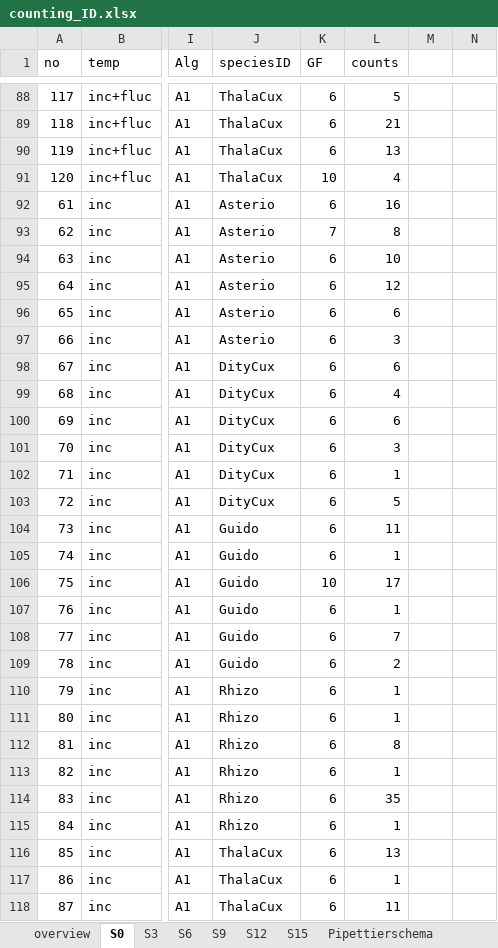
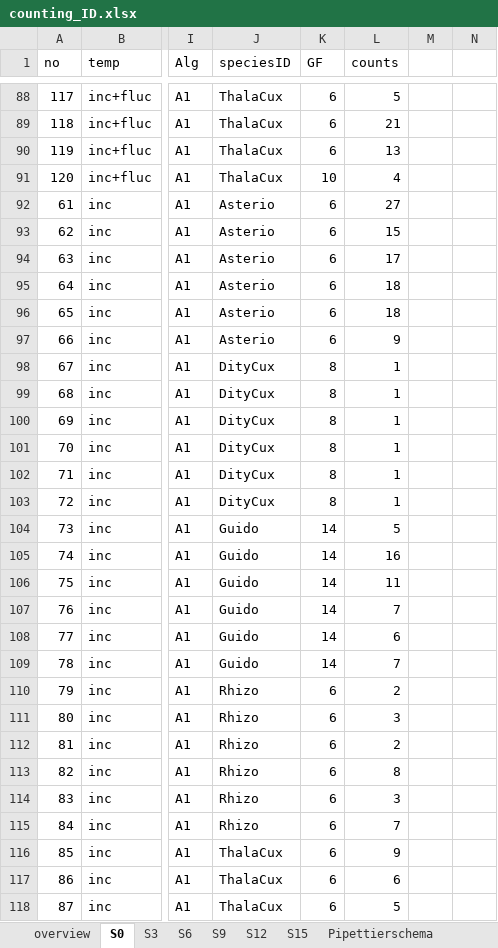
Before and after one commit to charlyknz/MicrocosmExp22, an Excel workbook: Data/counting_ID.xlsx, sheet S0, drawn as a sheet; only a part is shown, gaps mark what is left out; values as stored, in another font and other column widths than the file's, no cell formats; the diff covers the shown part only; the diff names each change by its address in the sheet, - before the commit and + after, or states it on an @@ line.

Commit message:
changes to data
I discovered that I shifted in the rows when transferring counts to the excel sheets for the initial sampling -  this lead to minor changes

```diff
--- a/Data/counting_ID.xlsx (sheet S0)
+++ b/Data/counting_ID.xlsx (sheet S0)
-L92 (counts): 16
+L92 (counts): 27
-K93 (GF): 7
+K93 (GF): 6
-L93 (counts): 8
+L93 (counts): 15
-L94 (counts): 10
+L94 (counts): 17
-L95 (counts): 12
+L95 (counts): 18
-L96 (counts): 6
+L96 (counts): 18
-L97 (counts): 3
+L97 (counts): 9
-K98:K103 (GF): 6
+K98:K103 (GF): 8
-L98 (counts): 6
+L98 (counts): 1
-L99 (counts): 4
+L99 (counts): 1
-L100 (counts): 6
+L100 (counts): 1
-L101 (counts): 3
+L101 (counts): 1
-L103 (counts): 5
+L103 (counts): 1
-K104:K105 (GF): 6
+K104:K105 (GF): 14
-L104 (counts): 11
+L104 (counts): 5
-L105 (counts): 1
+L105 (counts): 16
-K106 (GF): 10
+K106 (GF): 14
-L106 (counts): 17
+L106 (counts): 11
-K107:K109 (GF): 6
+K107:K109 (GF): 14
-L107 (counts): 1
+L107 (counts): 7
-L108 (counts): 7
+L108 (counts): 6
-L109 (counts): 2
+L109 (counts): 7
-L110 (counts): 1
+L110 (counts): 2
-L111 (counts): 1
+L111 (counts): 3
-L112 (counts): 8
+L112 (counts): 2
-L113 (counts): 1
+L113 (counts): 8
-L114 (counts): 35
+L114 (counts): 3
-L115 (counts): 1
+L115 (counts): 7
-L116 (counts): 13
+L116 (counts): 9
-L117 (counts): 1
+L117 (counts): 6
-L118 (counts): 11
+L118 (counts): 5
```
Also changed, not shown: 1147 edited cells elsewhere in this sheet, cell formats, 23 other files.
